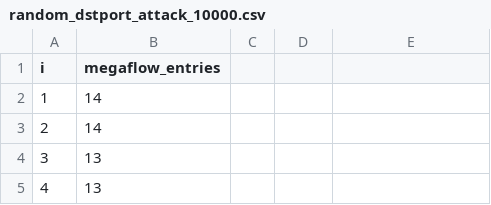
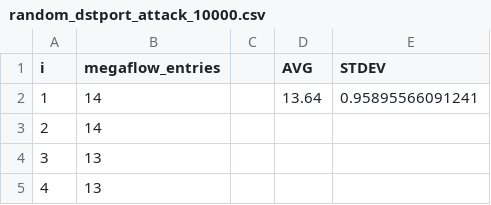
Before and after one commit to cslev/ovsdos, a CSV file: tools_for_measurements/random_dstport_attack_measurement/random_dstport_attack_10000.csv, drawn as a sheet; only a part is shown; the diff names each change by its address in the sheet, - before the commit and + after, or states it on an @@ line.

```diff
--- a/tools_for_measurements/random_dstport_attack_measurement/random_dstport_attack_10000.csv
+++ b/tools_for_measurements/random_dstport_attack_measurement/random_dstport_attack_10000.csv
-D1: (empty)
+D1: AVG
-E1: (empty)
+E1: STDEV
-D2 (AVG): (empty)
+D2 (AVG): 13.64
-E2 (STDEV): (empty)
+E2 (STDEV): 0.95895566091241
```
Also changed, not shown: tools_for_measurements/random_dstport_attack_measurement/random_dstport_attack_10.csv, tools_for_measurements/random_dstport_attack_measurement/random_dstport_attack_100.csv, 38 other files.
